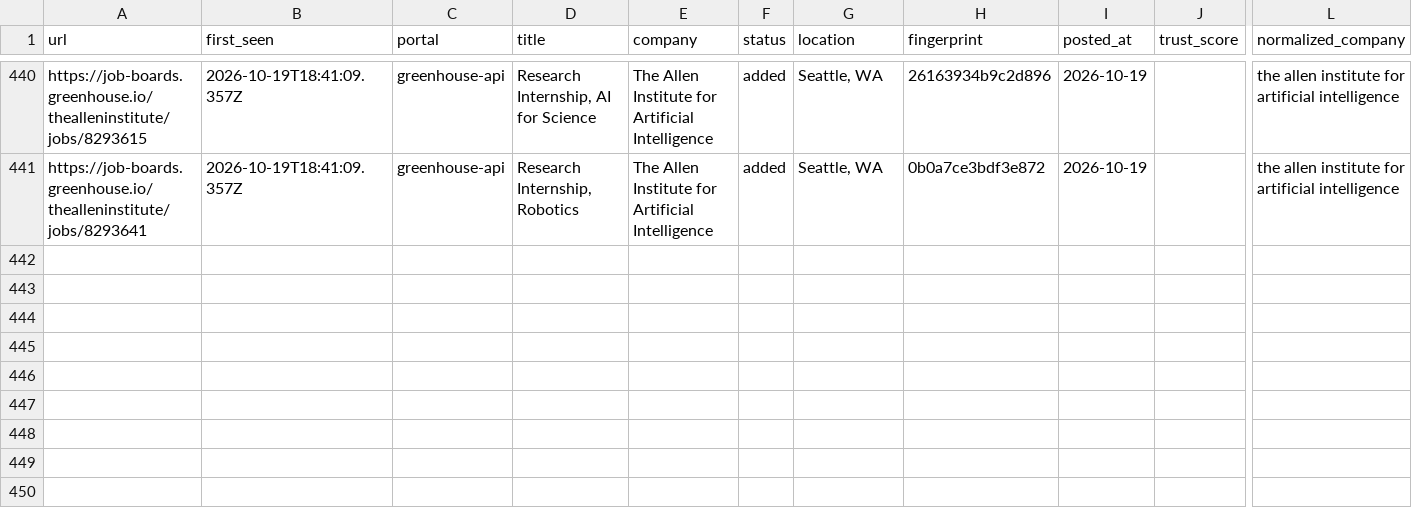
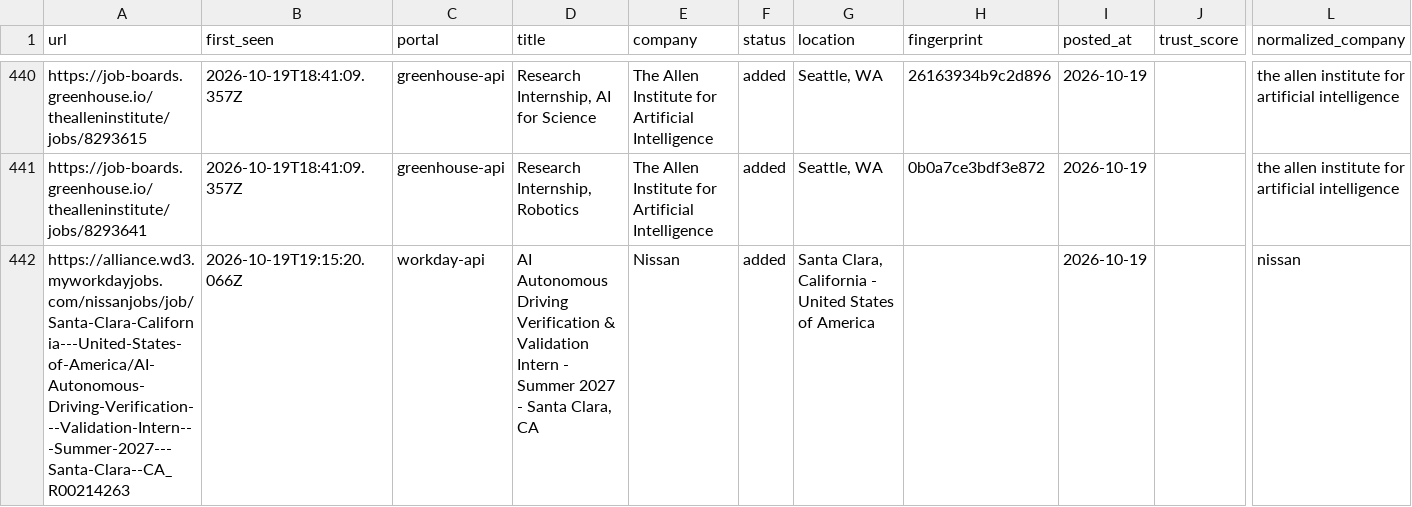
Before and after one commit to tanaymihani/intern-ops, a TSV file: data/scan-history-tracked.tsv, drawn as a sheet; only a part is shown, gaps mark what is left out; rows hold the shown columns only; the diff names each change by its address in the sheet, - before the commit and + after, or states it on an @@ line.

```diff
--- a/data/scan-history-tracked.tsv
+++ b/data/scan-history-tracked.tsv
+row 442: https://alliance.wd3.myworkdayjobs.com/nissanjobs/job/Santa-Clara-California---United-States-of-America/AI-Autonomous-Driving-Verification---Validation-Intern---Summer-2027---Santa-Clara--CA_R00214263 | 2026-10-19T19:15:20.066Z | workday-api | AI Autonomous Driving Verification & Validation Intern - Summer 2027 - Santa Clara, CA | Nissan | added | Santa Clara, California - United States of America |  | 2026-10-19 |  | nissan
```
Also changed, not shown: data/scan-runs.tsv, 3 other files.
